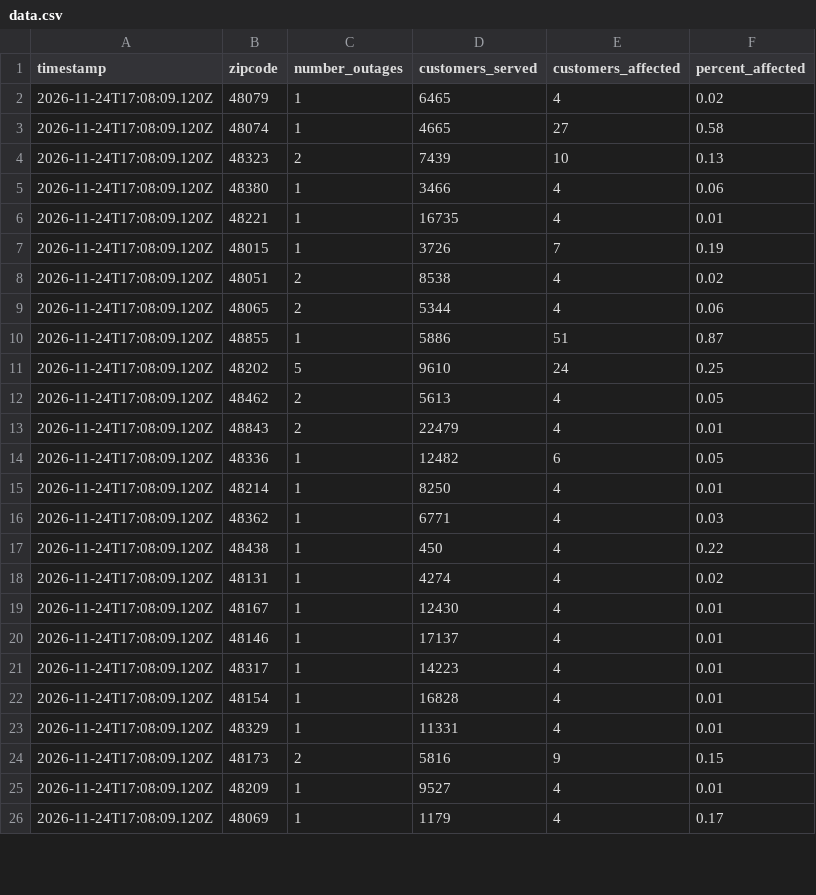
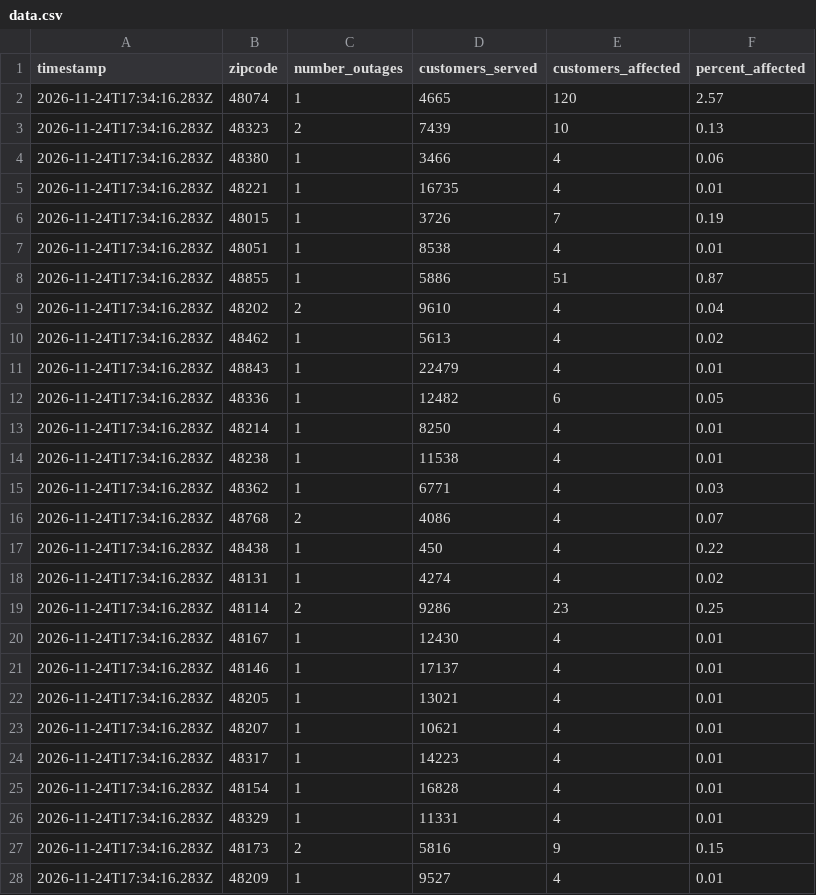
Before and after one commit to dschlaud/dte-outage-tracker, a CSV file: data.csv, drawn as a sheet; only a part is shown; the diff covers the shown part only.

```diff
--- a/data.csv
+++ b/data.csv
@@ -1,26 +1,28 @@
 timestamp,zipcode,number_outages,customers_served,customers_affected,percent_affected
-2026-11-24T17:08:09.120Z,48079,1,6465,4,0.02
-2026-11-24T17:08:09.120Z,48074,1,4665,27,0.58
-2026-11-24T17:08:09.120Z,48323,2,7439,10,0.13
-2026-11-24T17:08:09.120Z,48380,1,3466,4,0.06
-2026-11-24T17:08:09.120Z,48221,1,16735,4,0.01
-2026-11-24T17:08:09.120Z,48015,1,3726,7,0.19
-2026-11-24T17:08:09.120Z,48051,2,8538,4,0.02
-2026-11-24T17:08:09.120Z,48065,2,5344,4,0.06
-2026-11-24T17:08:09.120Z,48855,1,5886,51,0.87
-2026-11-24T17:08:09.120Z,48202,5,9610,24,0.25
-2026-11-24T17:08:09.120Z,48462,2,5613,4,0.05
-2026-11-24T17:08:09.120Z,48843,2,22479,4,0.01
-2026-11-24T17:08:09.120Z,48336,1,12482,6,0.05
-2026-11-24T17:08:09.120Z,48214,1,8250,4,0.01
-2026-11-24T17:08:09.120Z,48362,1,6771,4,0.03
-2026-11-24T17:08:09.120Z,48438,1,450,4,0.22
-2026-11-24T17:08:09.120Z,48131,1,4274,4,0.02
-2026-11-24T17:08:09.120Z,48167,1,12430,4,0.01
-2026-11-24T17:08:09.120Z,48146,1,17137,4,0.01
-2026-11-24T17:08:09.120Z,48317,1,14223,4,0.01
-2026-11-24T17:08:09.120Z,48154,1,16828,4,0.01
-2026-11-24T17:08:09.120Z,48329,1,11331,4,0.01
-2026-11-24T17:08:09.120Z,48173,2,5816,9,0.15
-2026-11-24T17:08:09.120Z,48209,1,9527,4,0.01
-2026-11-24T17:08:09.120Z,48069,1,1179,4,0.17
+2026-11-24T17:34:16.283Z,48074,1,4665,120,2.57
+2026-11-24T17:34:16.283Z,48323,2,7439,10,0.13
+2026-11-24T17:34:16.283Z,48380,1,3466,4,0.06
+2026-11-24T17:34:16.283Z,48221,1,16735,4,0.01
+2026-11-24T17:34:16.283Z,48015,1,3726,7,0.19
+2026-11-24T17:34:16.283Z,48051,1,8538,4,0.01
+2026-11-24T17:34:16.283Z,48855,1,5886,51,0.87
+2026-11-24T17:34:16.283Z,48202,2,9610,4,0.04
+2026-11-24T17:34:16.283Z,48462,1,5613,4,0.02
+2026-11-24T17:34:16.283Z,48843,1,22479,4,0.01
+2026-11-24T17:34:16.283Z,48336,1,12482,6,0.05
+2026-11-24T17:34:16.283Z,48214,1,8250,4,0.01
+2026-11-24T17:34:16.283Z,48238,1,11538,4,0.01
+2026-11-24T17:34:16.283Z,48362,1,6771,4,0.03
+2026-11-24T17:34:16.283Z,48768,2,4086,4,0.07
+2026-11-24T17:34:16.283Z,48438,1,450,4,0.22
+2026-11-24T17:34:16.283Z,48131,1,4274,4,0.02
+2026-11-24T17:34:16.283Z,48114,2,9286,23,0.25
+2026-11-24T17:34:16.283Z,48167,1,12430,4,0.01
+2026-11-24T17:34:16.283Z,48146,1,17137,4,0.01
+2026-11-24T17:34:16.283Z,48205,1,13021,4,0.01
+2026-11-24T17:34:16.283Z,48207,1,10621,4,0.01
+2026-11-24T17:34:16.283Z,48317,1,14223,4,0.01
+2026-11-24T17:34:16.283Z,48154,1,16828,4,0.01
+2026-11-24T17:34:16.283Z,48329,1,11331,4,0.01
+2026-11-24T17:34:16.283Z,48173,2,5816,9,0.15
+2026-11-24T17:34:16.283Z,48209,1,9527,4,0.01
```
Also changed, not shown: 3 added rows, 2 removed rows and 15 edited cells elsewhere in this file, 2 other files.
